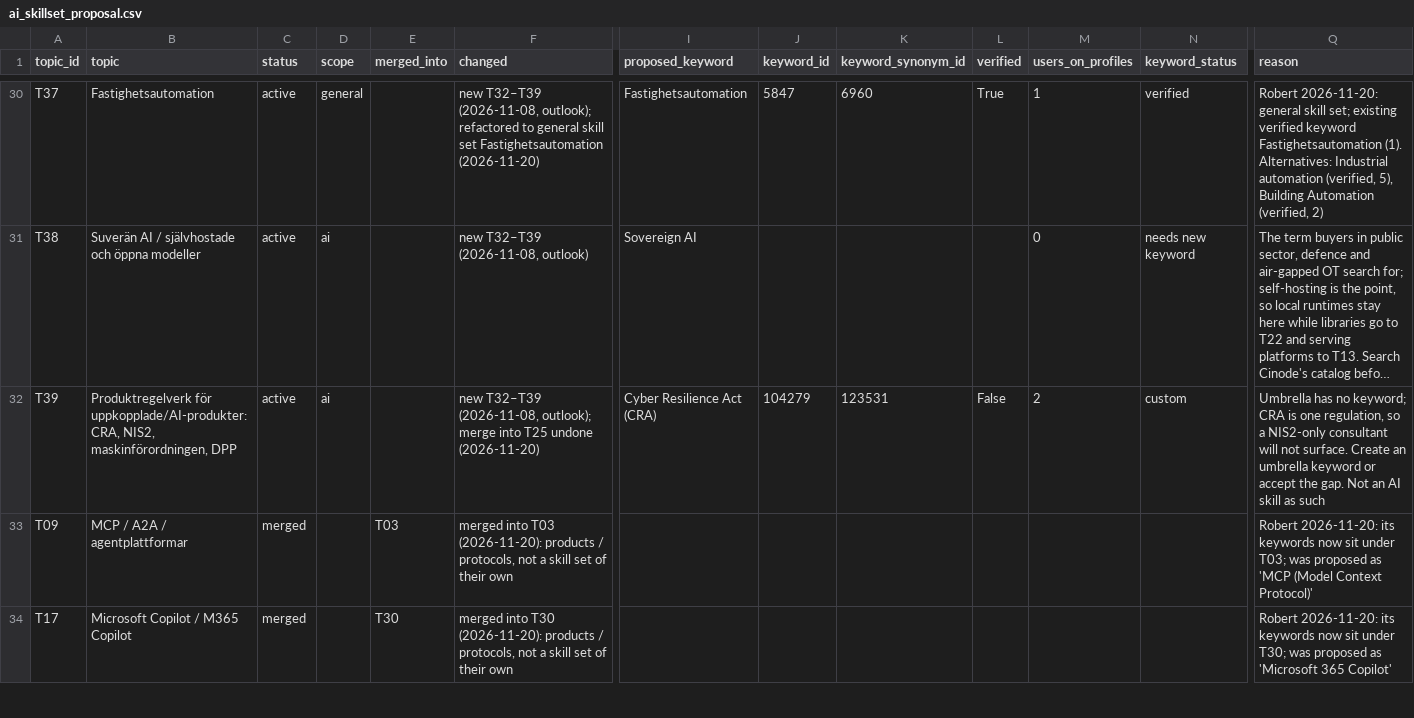
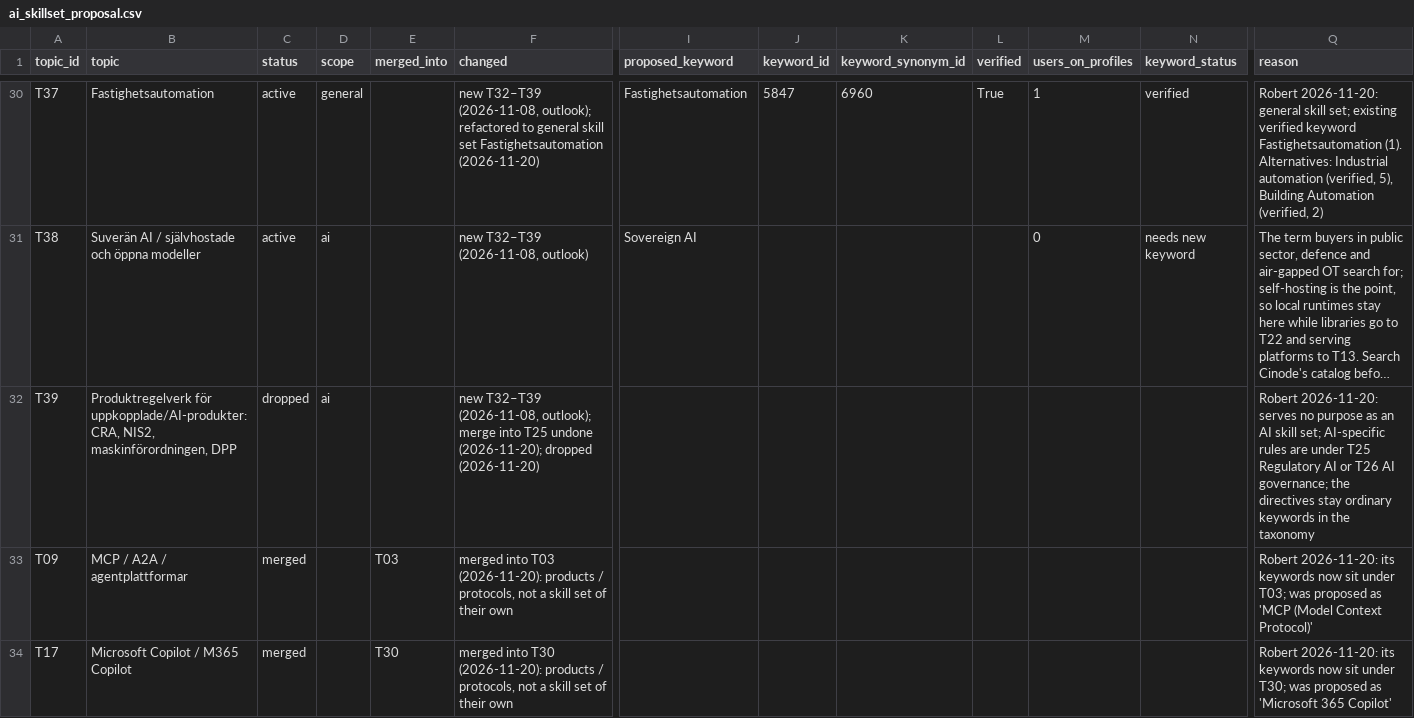
Before and after one commit to robert-gartman-techseed/cinode-skills, a CSV file: data/ai/ai_skillset_proposal.csv, drawn as a sheet; only a part is shown, gaps mark what is left out; long unchanged cells end in …; the diff names each change by its address in the sheet, - before the commit and + after, or states it on an @@ line.

```diff
--- a/data/ai/ai_skillset_proposal.csv
+++ b/data/ai/ai_skillset_proposal.csv
-C32 (status): active
+C32 (status): dropped
-F32 (changed): …T25 undone (2026-11-20)
+F32 (changed): …T25 undone (2026-11-20); dropped (2026-11-20)
-I32 (proposed_keyword): Cyber Resilience Act (CRA)
+I32 (proposed_keyword): (empty)
-J32 (keyword_id): 104279
+J32 (keyword_id): (empty)
-K32 (keyword_synonym_id): 123531
+K32 (keyword_synonym_id): (empty)
-L32 (verified): False
+L32 (verified): (empty)
-M32 (users_on_profiles): 2
+M32 (users_on_profiles): (empty)
-N32 (keyword_status): custom
+N32 (keyword_status): (empty)
-Q32 (reason): Umbrella has no keyword; CRA is one regulation, so a NIS2-only consultant will not surface. Create an umbrella keyword or accept the gap. Not an AI skill as such
+Q32 (reason): Robert 2026-11-20: serves no purpose as an AI skill set; AI-specific rules are under T25 Regulatory AI or T26 AI governance; the directives stay ordinary keywords in the taxonomy
```
Also changed, not shown: data/ai/hot_topics.csv, data/ai/topic_mapping.csv, 3 other files.
